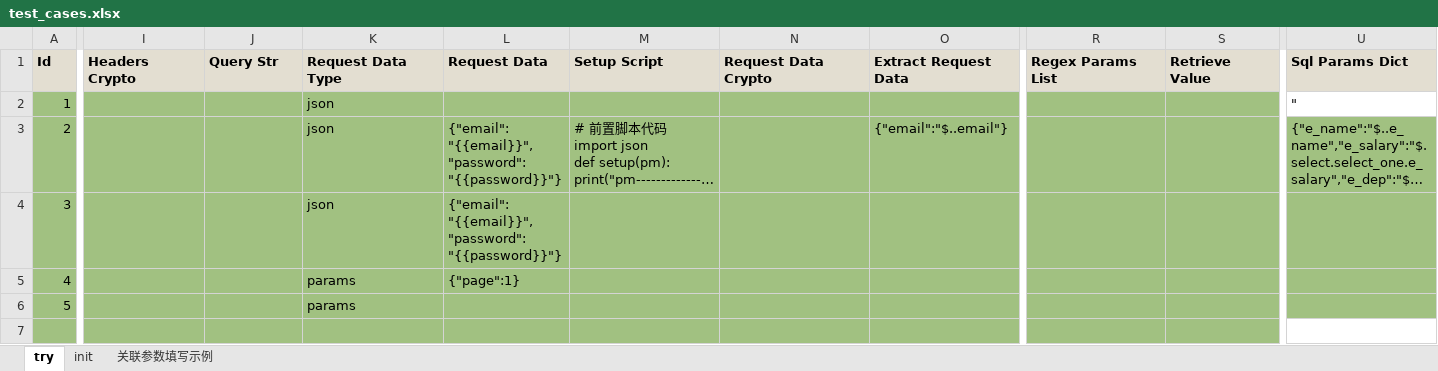
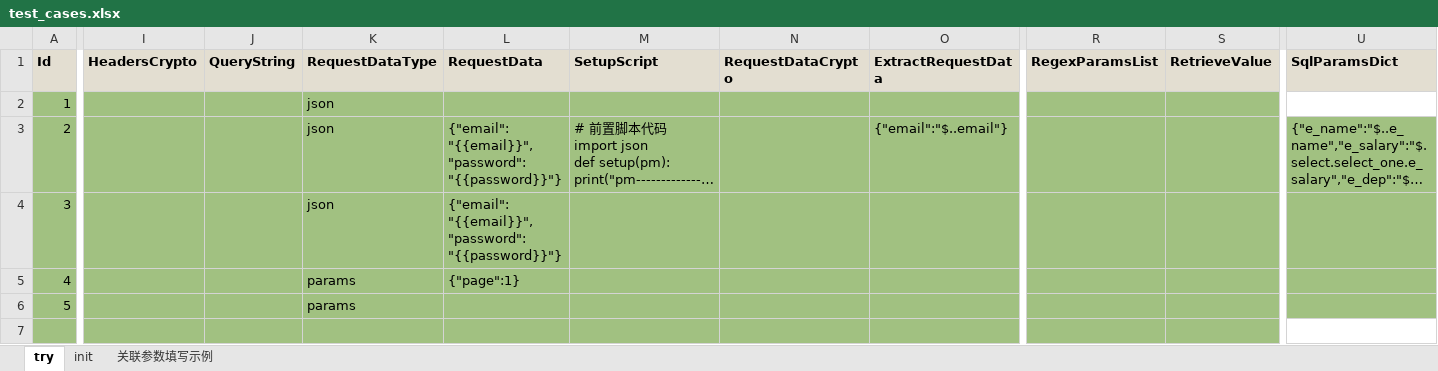
Before and after one commit to chenyongzhiaaron/apits, an Excel workbook: cases/cases/test_cases.xlsx, sheet try, drawn as a sheet; only a part is shown, gaps mark what is left out; long unchanged cells end in …; values as stored, in another font and other column widths than the file's, no borders; conditional formats and table styles not drawn; the diff covers the shown part only; the diff names each change by its address in the sheet, - before the commit and + after, or states it on an @@ line.

```diff
--- a/cases/cases/test_cases.xlsx (sheet try)
+++ b/cases/cases/test_cases.xlsx (sheet try)
-I1: Headers Crypto
+I1: HeadersCrypto
-J1: Query Str
+J1: QueryString
-K1: Request Data Type
+K1: RequestDataType
-L1: Request Data
+L1: RequestData
-M1: Setup Script
+M1: SetupScript
-N1: Request Data Crypto
+N1: RequestDataCrypto
-O1: Extract Request Data
+O1: ExtractRequestData
-R1: Regex Params List
+R1: RegexParamsList
-S1: Retrieve Value
+S1: RetrieveValue
-U1: Sql Params Dict
+U1: SqlParamsDict
-U2 (SqlParamsDict): "
+U2 (SqlParamsDict): (empty)
```
Also changed, not shown: 2 edited cells elsewhere in this sheet, sheet init, cases/templates/template.xlsx, 56 other files.
